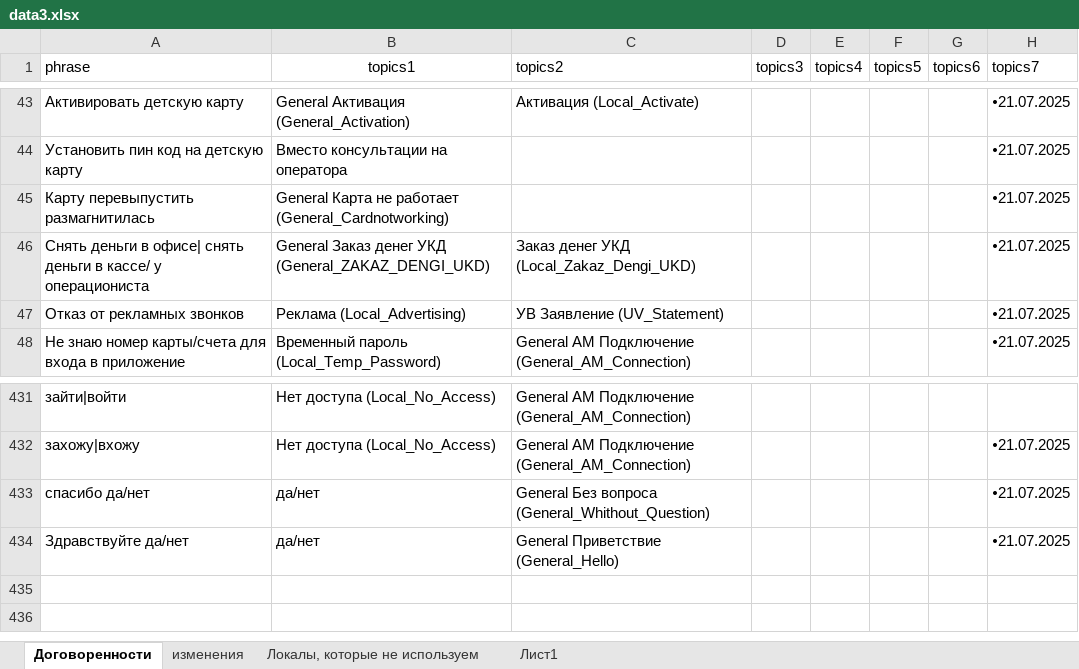
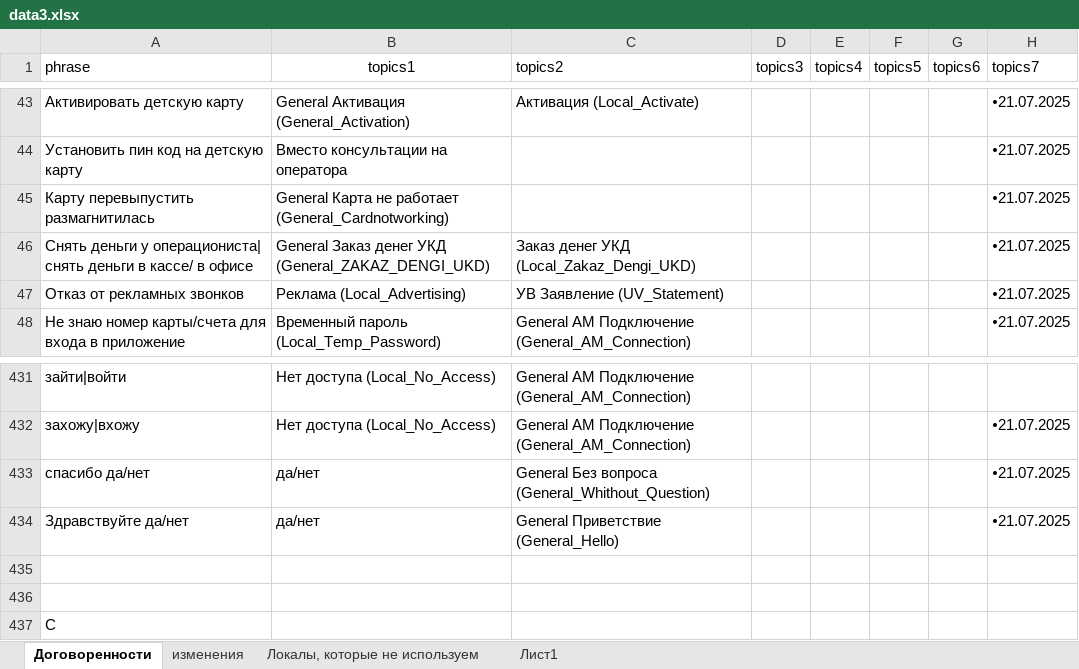
Before and after one commit to skatzrskx55q/data-assistant-vfiziki, an Excel workbook: data3.xlsx, sheet Договоренности, drawn as a sheet; only a part is shown, gaps mark what is left out; values as stored, in another font and other column widths than the file's, no borders; charts and pictures not drawn; the diff names each change by its address in the sheet, - before the commit and + after, or states it on an @@ line.

Commit message:
Add files via upload

```diff
--- a/data3.xlsx (sheet Договоренности)
+++ b/data3.xlsx (sheet Договоренности)
-A46 (phrase): Снять деньги в офисе| снять деньги в кассе/ у операциониста
+A46 (phrase): Снять деньги у операциониста| снять деньги в кассе/ в офисе
+row 435: (empty)
+row 436: (empty)
+row 437: С
```
